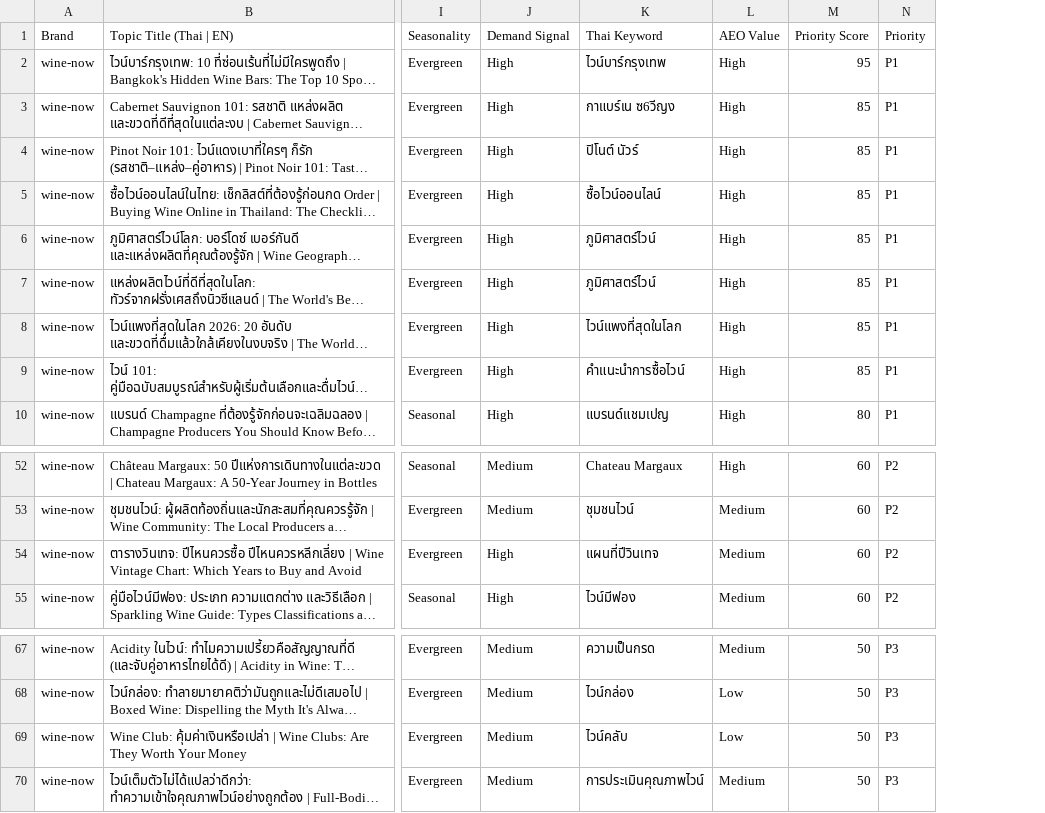
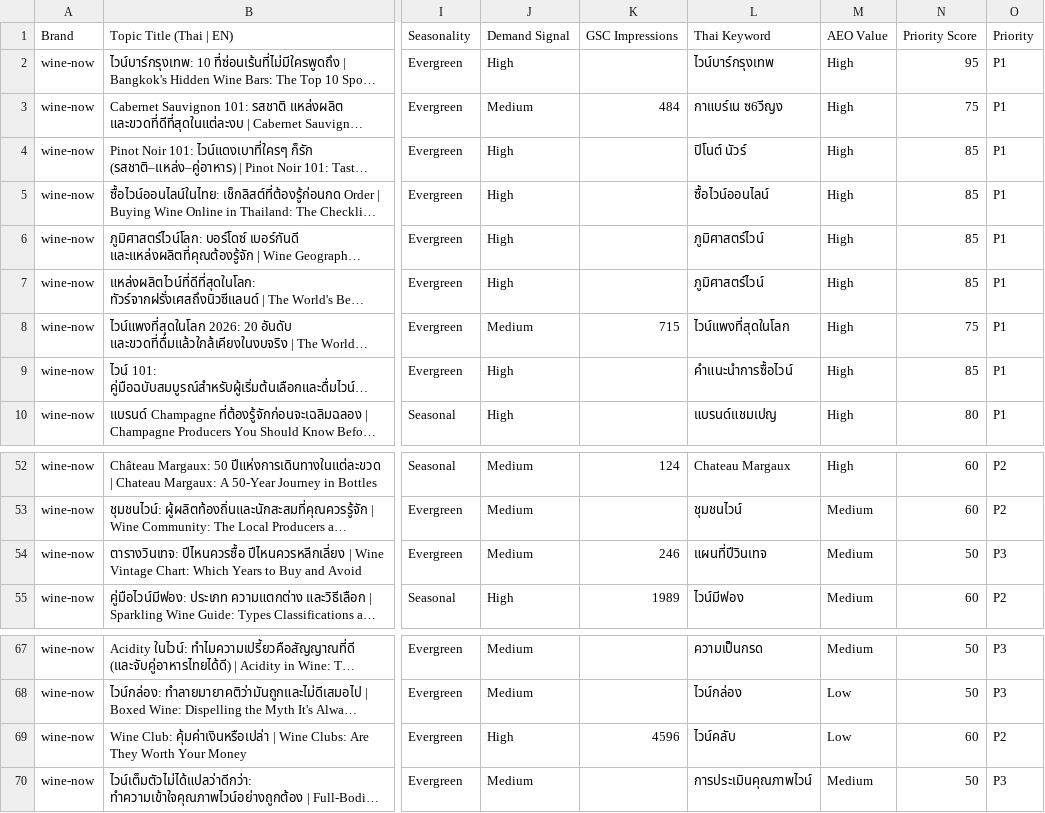
Before and after one commit to winenowsommelier-rgb/WNLQ9_content, a CSV file: wine-now-topic-library.csv, drawn as a sheet; only a part is shown, gaps mark what is left out; long unchanged cells end in …; addresses are those after the commit; the diff covers the shown part only; the diff names each change by its address in the sheet, - before the commit and + after, or states it on an @@ line.

```diff
--- a/wine-now-topic-library.csv
+++ b/wine-now-topic-library.csv
+column K (GSC Impressions), rows 3-8: 484 |  |  |  |  | 715; rows 52-55: 124 |  | 246 | 1989; row 69: 4596
-J3 (Demand Signal): High
+J3 (Demand Signal): Medium
-N3 (Priority Score): 85
+N3 (Priority Score): 75
-J8 (Demand Signal): High
+J8 (Demand Signal): Medium
-N8 (Priority Score): 85
+N8 (Priority Score): 75
-J54 (Demand Signal): High
+J54 (Demand Signal): Medium
-N54 (Priority Score): 60
+N54 (Priority Score): 50
-O54 (Priority): P2
+O54 (Priority): P3
-J69 (Demand Signal): Medium
+J69 (Demand Signal): High
-N69 (Priority Score): 50
+N69 (Priority Score): 60
-O69 (Priority): P3
+O69 (Priority): P2
```
Also changed, not shown: 27 edited cells elsewhere in this file, liq9-topic-library.csv, topic-library-master.csv, 1 other file.
